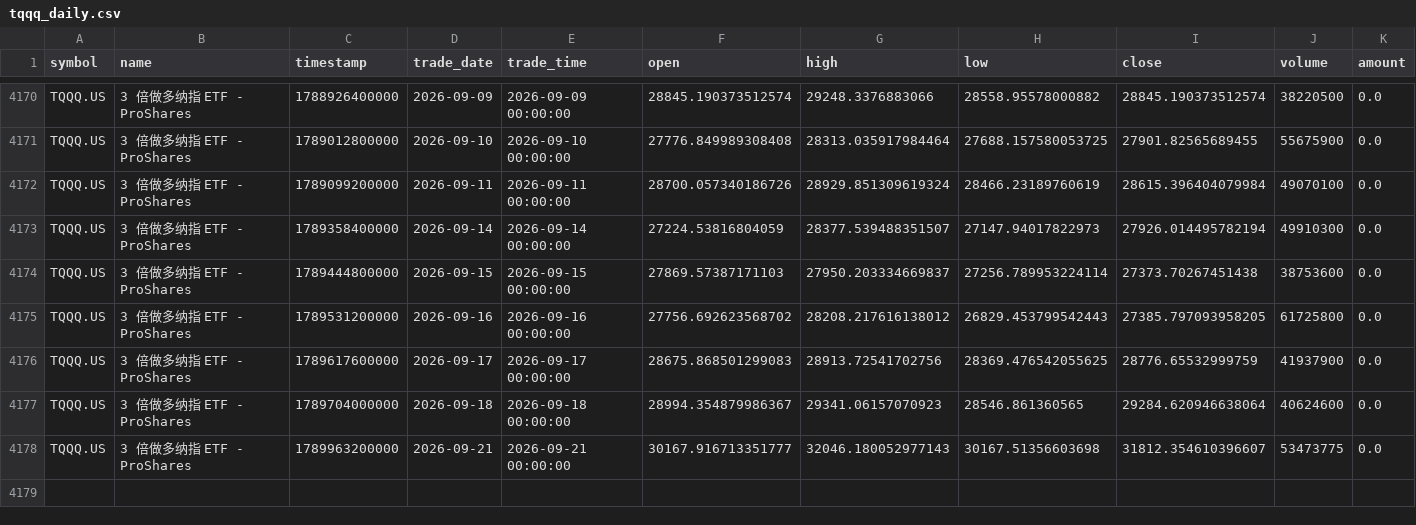
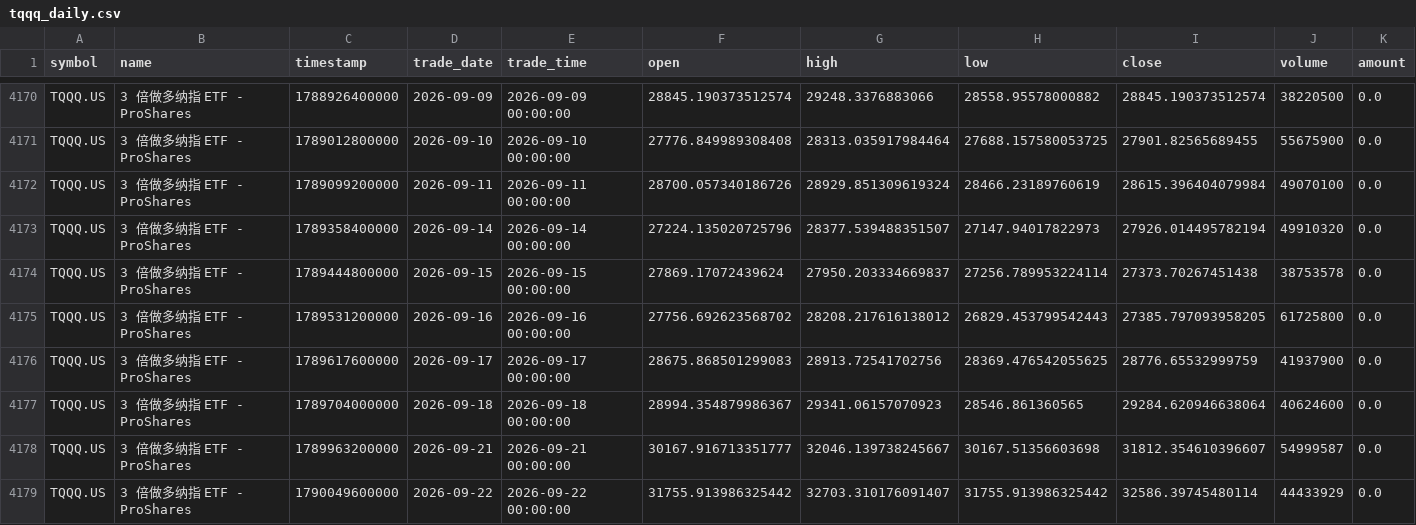
Before and after one commit to cjkzbl/QuantLab, a CSV file: tqqq_daily.csv, drawn as a sheet; only a part is shown, gaps mark what is left out.

```diff
--- a/tqqq_daily.csv
+++ b/tqqq_daily.csv
@@ -4172,4 +4172,4 @@ TQQQ.US,3 倍做多纳指 ETF - ProShares,1789012800000,2026-09-10,2026-09-10 00
 TQQQ.US,3 倍做多纳指 ETF - ProShares,1789099200000,2026-09-11,2026-09-11 00:00:00,28700.057340186726,28929.851309619324,28466.23189760619,28615.396404079984,49070100,0.0
-TQQQ.US,3 倍做多纳指 ETF - ProShares,1789358400000,2026-09-14,2026-09-14 00:00:00,27224.53816804059,28377.539488351507,27147.94017822973,27926.014495782194,49910300,0.0
-TQQQ.US,3 倍做多纳指 ETF - ProShares,1789444800000,2026-09-15,2026-09-15 00:00:00,27869.57387171103,27950.203334669837,27256.789953224114,27373.70267451438,38753600,0.0
+TQQQ.US,3 倍做多纳指 ETF - ProShares,1789358400000,2026-09-14,2026-09-14 00:00:00,27224.135020725796,28377.539488351507,27147.94017822973,27926.014495782194,49910320,0.0
+TQQQ.US,3 倍做多纳指 ETF - ProShares,1789444800000,2026-09-15,2026-09-15 00:00:00,27869.17072439624,27950.203334669837,27256.789953224114,27373.70267451438,38753578,0.0
 TQQQ.US,3 倍做多纳指 ETF - ProShares,1789531200000,2026-09-16,2026-09-16 00:00:00,27756.692623568702,28208.217616138012,26829.453799542443,27385.797093958205,61725800,0.0
@@ -4177,2 +4177,3 @@ TQQQ.US,3 倍做多纳指 ETF - ProShares,1789617600000,2026-09-17,2026-09-17 00
 TQQQ.US,3 倍做多纳指 ETF - ProShares,1789704000000,2026-09-18,2026-09-18 00:00:00,28994.354879986367,29341.06157070923,28546.861360565,29284.620946638064,40624600,0.0
-TQQQ.US,3 倍做多纳指 ETF - ProShares,1789963200000,2026-09-21,2026-09-21 00:00:00,30167.916713351777,32046.180052977143,30167.51356603698,31812.354610396607,53473775,0.0
+TQQQ.US,3 倍做多纳指 ETF - ProShares,1789963200000,2026-09-21,2026-09-21 00:00:00,30167.916713351777,32046.139738245667,30167.51356603698,31812.354610396607,54999587,0.0
+TQQQ.US,3 倍做多纳指 ETF - ProShares,1790049600000,2026-09-22,2026-09-22 00:00:00,31755.913986325442,32703.310176091407,31755.913986325442,32586.39745480114,44433929,0.0
```
Also changed, not shown: bil_daily.csv, treasury_3m_daily.csv, 1 other file.
